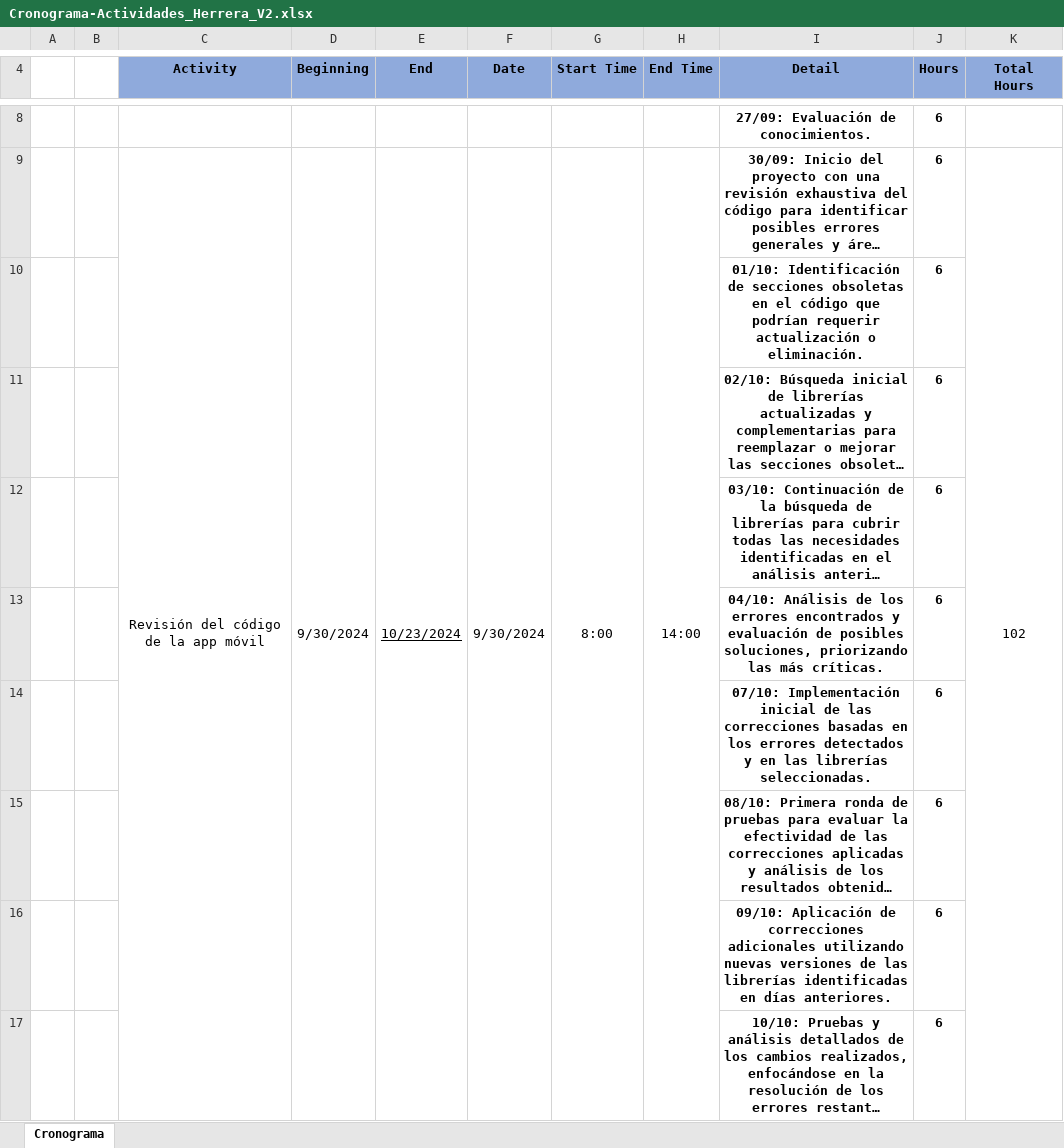
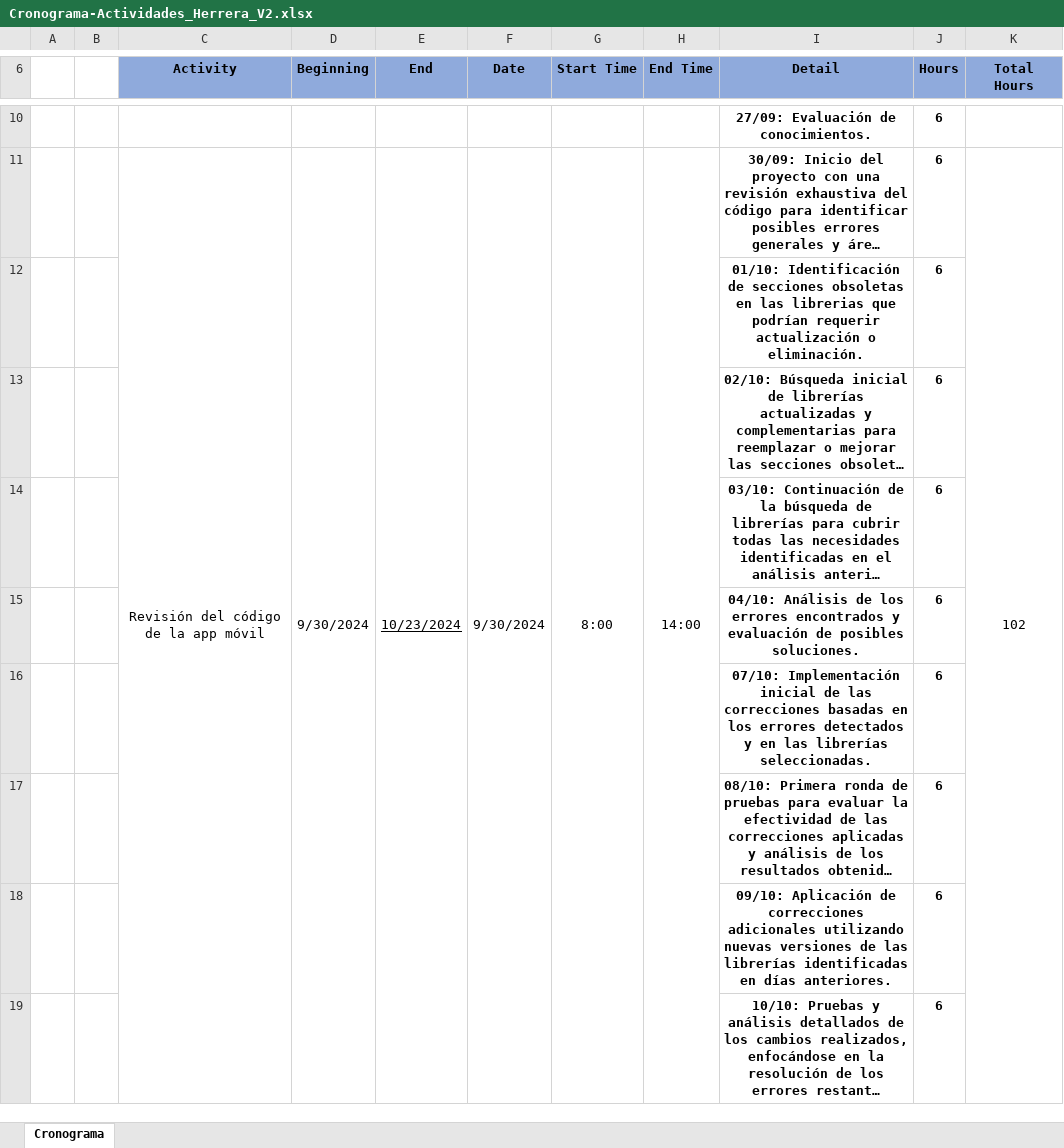
Before and after one commit to AlanHerrera01/5166_Documentacion_PPP_Herrera, an Excel workbook: Cronograma/Cronograma-Actividades_Herrera_V2.xlsx, sheet Cronograma, drawn as a sheet; only a part is shown, gaps mark what is left out; long unchanged cells end in …; values as stored, in another font and other column widths than the file's, no borders; addresses are those after the commit; the diff covers the shown part only; the diff names each change by its address in the sheet, - before the commit and + after, or states it on an @@ line.

```diff
--- a/Cronograma/Cronograma-Actividades_Herrera_V2.xlsx (sheet Cronograma)
+++ b/Cronograma/Cronograma-Actividades_Herrera_V2.xlsx (sheet Cronograma)
-I12 (Detail): …obsoletas en el código que podrían…
+I12 (Detail): …obsoletas en las librerias que podrían…
-I15 (Detail): …de posibles soluciones, priorizando las más críticas.
+I15 (Detail): …de posibles soluciones.
```
Also changed, not shown: 2 added rows, 5 edited cells, cell formats and merged cells elsewhere in this sheet, Cronograma/Cronograma-Actividades_Herrera.xlsx, 2 other files.
